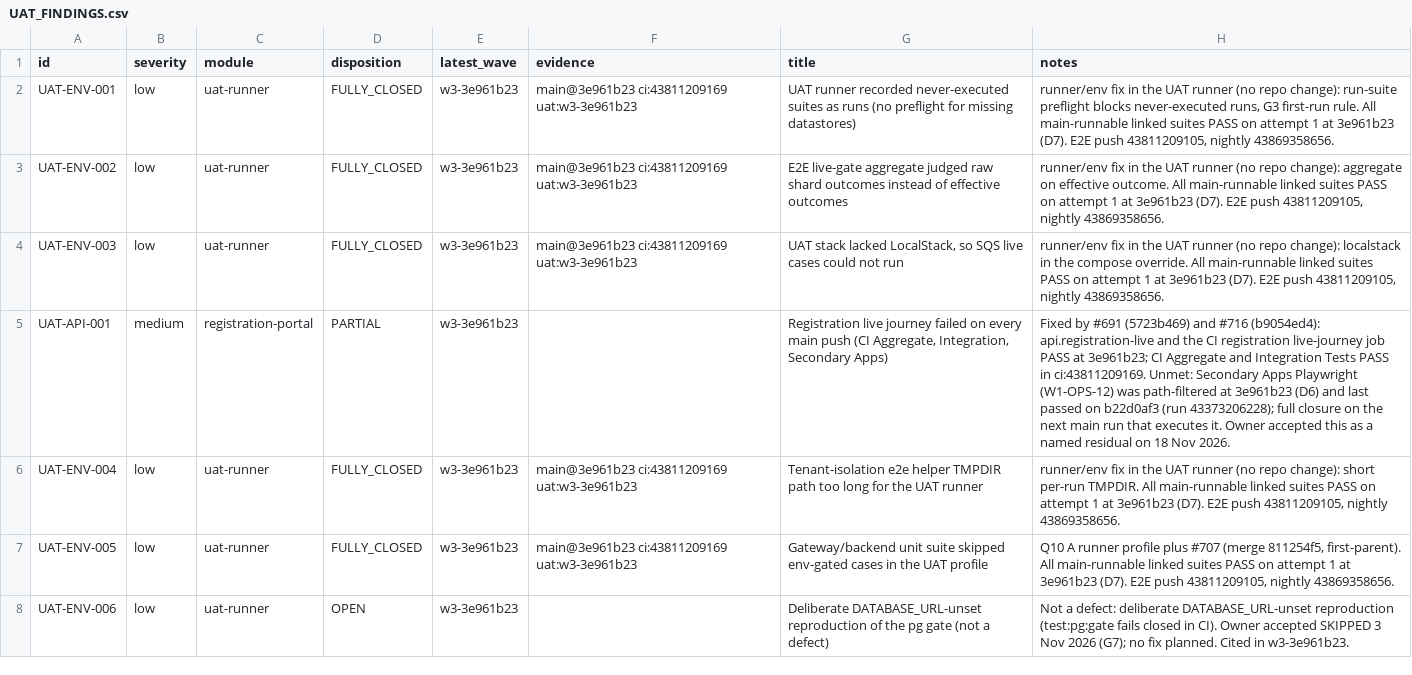
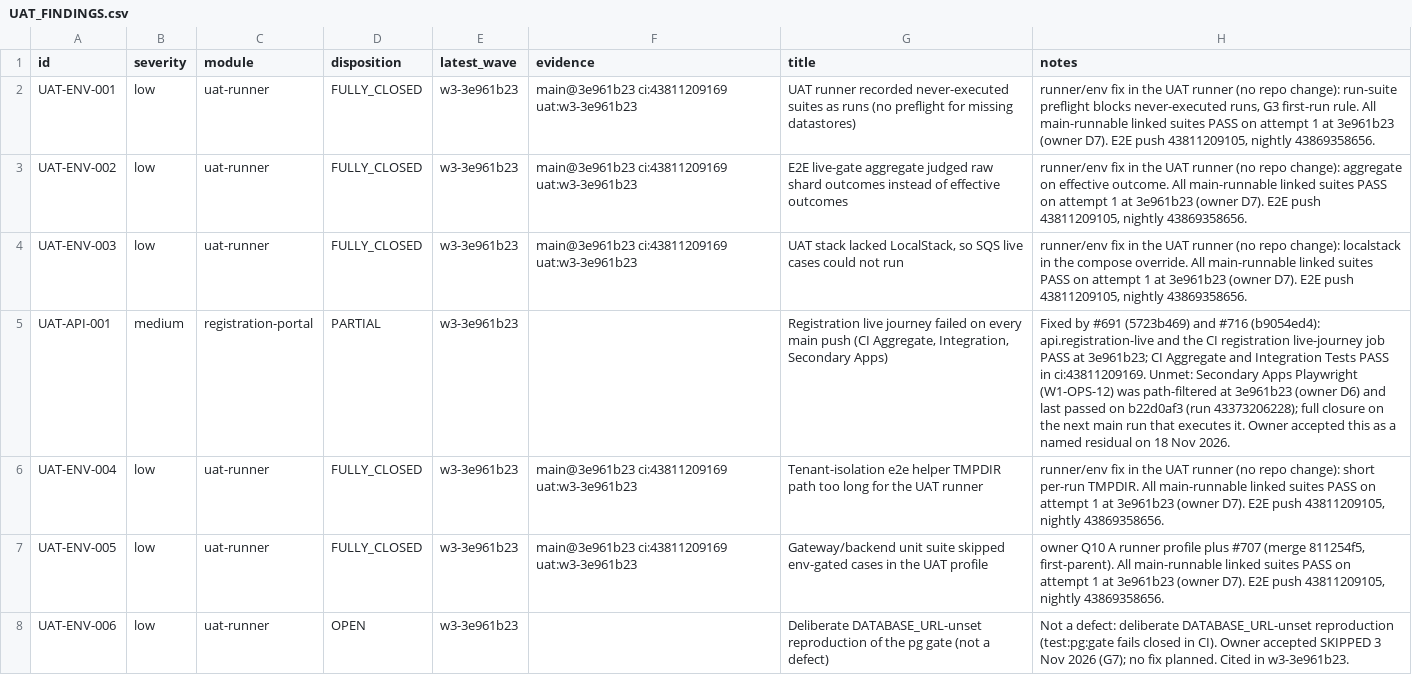
Before and after one commit to dbn1972/ProctiraErp, a CSV file: docs/audits/remediation/UAT_FINDINGS.csv, drawn as a sheet; only a part is shown; the diff covers the shown part only.

```diff
--- a/docs/audits/remediation/UAT_FINDINGS.csv
+++ b/docs/audits/remediation/UAT_FINDINGS.csv
@@ -1,8 +1,8 @@
 id,severity,module,disposition,latest_wave,evidence,title,notes
-UAT-ENV-001,low,uat-runner,FULLY_CLOSED,w3-3e961b23,main@3e961b23 ci:43811209169 uat:w3-3e961b23,UAT runner recorded never-executed suites as runs (no preflight for missing datastores),"runner/env fix in the UAT runner (no repo change): run-suite preflight blocks never-executed runs, G3 first-run rule. All main-runnable linked suites PASS on attempt 1 at 3e961b23 (D7). E2E push 43811209105, nightly 43869358656."
-UAT-ENV-002,low,uat-runner,FULLY_CLOSED,w3-3e961b23,main@3e961b23 ci:43811209169 uat:w3-3e961b23,E2E live-gate aggregate judged raw shard outcomes instead of effective outcomes,"runner/env fix in the UAT runner (no repo change): aggregate on effective outcome. All main-runnable linked suites PASS on attempt 1 at 3e961b23 (D7). E2E push 43811209105, nightly 43869358656."
-UAT-ENV-003,low,uat-runner,FULLY_CLOSED,w3-3e961b23,main@3e961b23 ci:43811209169 uat:w3-3e961b23,"UAT stack lacked LocalStack, so SQS live cases could not run","runner/env fix in the UAT runner (no repo change): localstack in the compose override. All main-runnable linked suites PASS on attempt 1 at 3e961b23 (D7). E2E push 43811209105, nightly 43869358656."
-UAT-API-001,medium,registration-portal,PARTIAL,w3-3e961b23,,"Registration live journey failed on every main push (CI Aggregate, Integration, Secondary Apps)",Fixed by #691 (5723b469) and #716 (b9054ed4): api.registration-live and the CI registration live-journey job PASS at 3e961b23; CI Aggregate and Integration Tests PASS in ci:43811209169. Unmet: Secondary Apps Playwright (W1-OPS-12) was path-filtered at 3e961b23 (D6) and last passed on b22d0af3 (run 43373206228); full closure on the next main run that executes it. Owner accepted this as a named residual on 18 Nov 2026.
-UAT-ENV-004,low,uat-runner,FULLY_CLOSED,w3-3e961b23,main@3e961b23 ci:43811209169 uat:w3-3e961b23,Tenant-isolation e2e helper TMPDIR path too long for the UAT runner,"runner/env fix in the UAT runner (no repo change): short per-run TMPDIR. All main-runnable linked suites PASS on attempt 1 at 3e961b23 (D7). E2E push 43811209105, nightly 43869358656."
-UAT-ENV-005,low,uat-runner,FULLY_CLOSED,w3-3e961b23,main@3e961b23 ci:43811209169 uat:w3-3e961b23,Gateway/backend unit suite skipped env-gated cases in the UAT profile,"Q10 A runner profile plus #707 (merge 811254f5, first-parent). All main-runnable linked suites PASS on attempt 1 at 3e961b23 (D7). E2E push 43811209105, nightly 43869358656."
+UAT-ENV-001,low,uat-runner,FULLY_CLOSED,w3-3e961b23,main@3e961b23 ci:43811209169 uat:w3-3e961b23,UAT runner recorded never-executed suites as runs (no preflight for missing datastores),"runner/env fix in the UAT runner (no repo change): run-suite preflight blocks never-executed runs, G3 first-run rule. All main-runnable linked suites PASS on attempt 1 at 3e961b23 (owner D7). E2E push 43811209105, nightly 43869358656."
+UAT-ENV-002,low,uat-runner,FULLY_CLOSED,w3-3e961b23,main@3e961b23 ci:43811209169 uat:w3-3e961b23,E2E live-gate aggregate judged raw shard outcomes instead of effective outcomes,"runner/env fix in the UAT runner (no repo change): aggregate on effective outcome. All main-runnable linked suites PASS on attempt 1 at 3e961b23 (owner D7). E2E push 43811209105, nightly 43869358656."
+UAT-ENV-003,low,uat-runner,FULLY_CLOSED,w3-3e961b23,main@3e961b23 ci:43811209169 uat:w3-3e961b23,"UAT stack lacked LocalStack, so SQS live cases could not run","runner/env fix in the UAT runner (no repo change): localstack in the compose override. All main-runnable linked suites PASS on attempt 1 at 3e961b23 (owner D7). E2E push 43811209105, nightly 43869358656."
+UAT-API-001,medium,registration-portal,PARTIAL,w3-3e961b23,,"Registration live journey failed on every main push (CI Aggregate, Integration, Secondary Apps)",Fixed by #691 (5723b469) and #716 (b9054ed4): api.registration-live and the CI registration live-journey job PASS at 3e961b23; CI Aggregate and Integration Tests PASS in ci:43811209169. Unmet: Secondary Apps Playwright (W1-OPS-12) was path-filtered at 3e961b23 (owner D6) and last passed on b22d0af3 (run 43373206228); full closure on the next main run that executes it. Owner accepted this as a named residual on 18 Nov 2026.
+UAT-ENV-004,low,uat-runner,FULLY_CLOSED,w3-3e961b23,main@3e961b23 ci:43811209169 uat:w3-3e961b23,Tenant-isolation e2e helper TMPDIR path too long for the UAT runner,"runner/env fix in the UAT runner (no repo change): short per-run TMPDIR. All main-runnable linked suites PASS on attempt 1 at 3e961b23 (owner D7). E2E push 43811209105, nightly 43869358656."
+UAT-ENV-005,low,uat-runner,FULLY_CLOSED,w3-3e961b23,main@3e961b23 ci:43811209169 uat:w3-3e961b23,Gateway/backend unit suite skipped env-gated cases in the UAT profile,"owner Q10 A runner profile plus #707 (merge 811254f5, first-parent). All main-runnable linked suites PASS on attempt 1 at 3e961b23 (owner D7). E2E push 43811209105, nightly 43869358656."
 UAT-ENV-006,low,uat-runner,OPEN,w3-3e961b23,,Deliberate DATABASE_URL-unset reproduction of the pg gate (not a defect),Not a defect: deliberate DATABASE_URL-unset reproduction (test:pg:gate fails closed in CI). Owner accepted SKIPPED 3 Nov 2026 (G7); no fix planned. Cited in w3-3e961b23.
```
Also changed, not shown: 21 edited cells elsewhere in this file, 1 other file.
